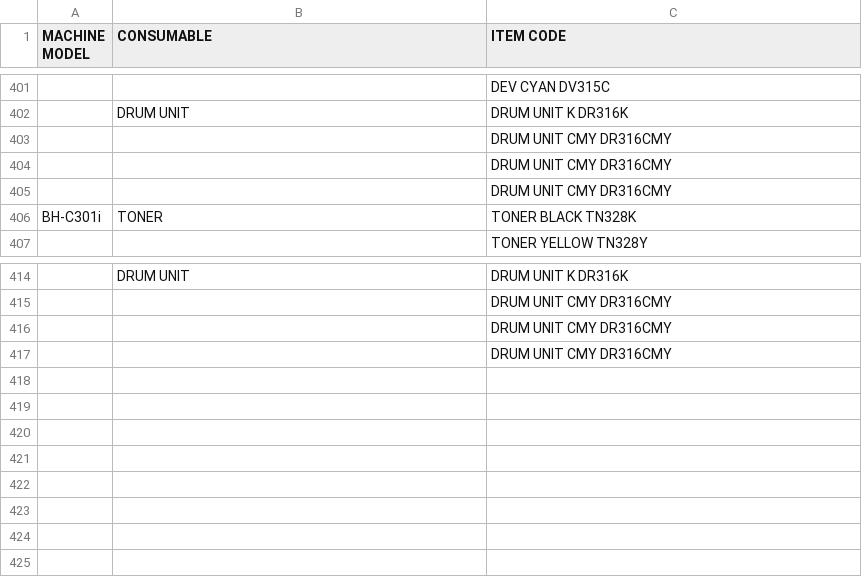
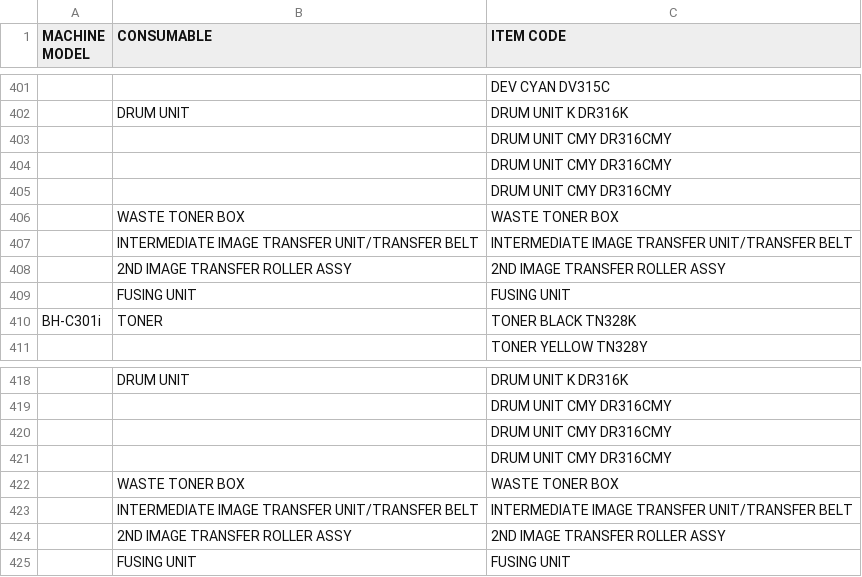
Before and after one commit to 19niel/EDSR-Consumables, a CSV file: EDSR CONS 1(KM COLOR).csv, drawn as a sheet; only a part is shown, gaps mark what is left out; the diff names each change by its address in the sheet, - before the commit and + after, or states it on an @@ line.

Commit message:
add new consumables for C251i and C3001i

```diff
--- a/EDSR CONS 1(KM COLOR).csv
+++ b/EDSR CONS 1(KM COLOR).csv
+row 406:  | WASTE TONER BOX | WASTE TONER BOX
+row 407:  | INTERMEDIATE IMAGE TRANSFER UNIT/TRANSFER BELT | INTERMEDIATE IMAGE TRANSFER UNIT/TRANSFER BELT
+row 408:  | 2ND IMAGE TRANSFER ROLLER ASSY | 2ND IMAGE TRANSFER ROLLER ASSY
+row 409:  | FUSING UNIT | FUSING UNIT
+row 422:  | WASTE TONER BOX | WASTE TONER BOX
+row 423:  | INTERMEDIATE IMAGE TRANSFER UNIT/TRANSFER BELT | INTERMEDIATE IMAGE TRANSFER UNIT/TRANSFER BELT
+row 424:  | 2ND IMAGE TRANSFER ROLLER ASSY | 2ND IMAGE TRANSFER ROLLER ASSY
+row 425:  | FUSING UNIT | FUSING UNIT
```
Also changed, not shown: 2 other files.
